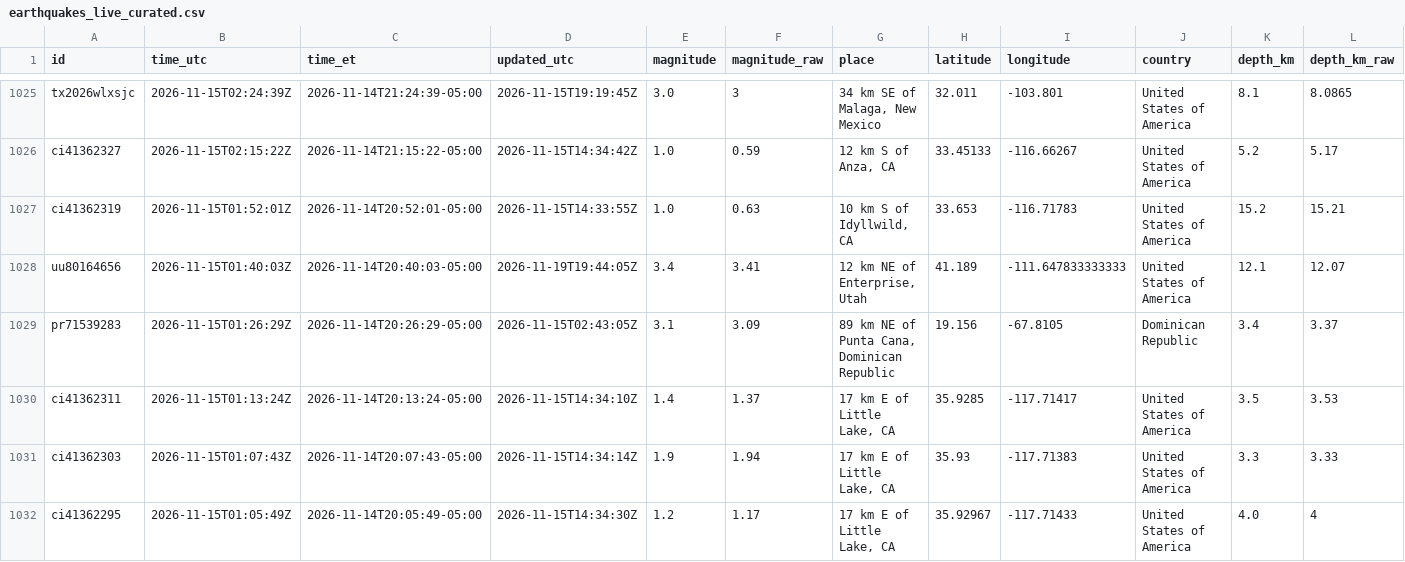
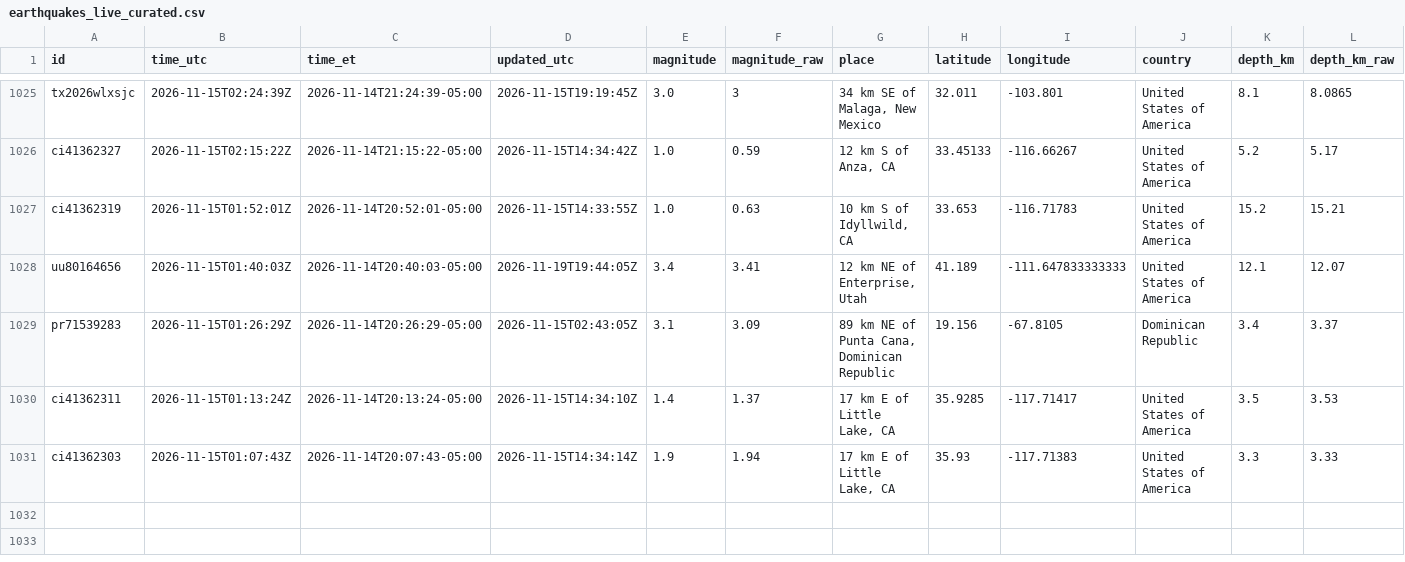
Before and after one commit to IFC-Chalaco/usgs-seismic-dashboard, a CSV file: docs/data/earthquakes_live_curated.csv, drawn as a sheet; only a part is shown, gaps mark what is left out; rows hold the shown columns only; the diff names each change by its address in the sheet, - before the commit and + after, or states it on an @@ line.

```diff
--- a/docs/data/earthquakes_live_curated.csv
+++ b/docs/data/earthquakes_live_curated.csv
-row 1032: ci41362295 | 2026-11-15T01:05:49Z | 2026-11-14T20:05:49-05:00 | 2026-11-15T14:34:30Z | 1.2 | 1.17 | 17 km E of Little Lake, CA | 35.92967 | -117.71433 | United States of America | 4.0 | 4
```
Also changed, not shown: usgs_seismic_stream/exports/earthquakes_live_curated.csv, 6 other files.
